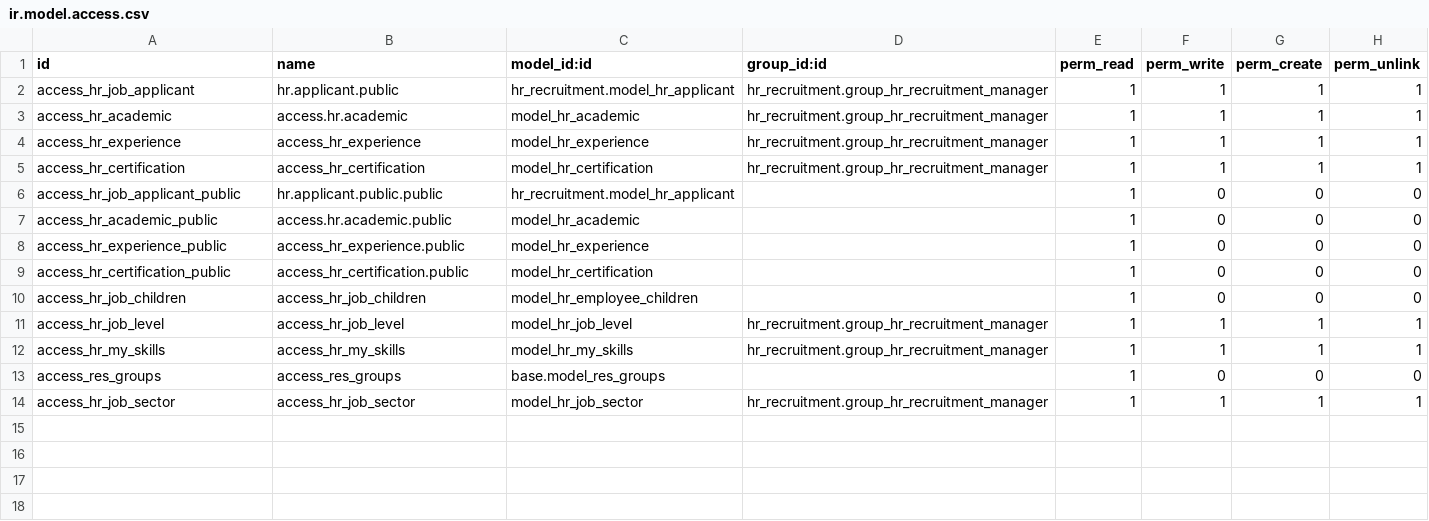
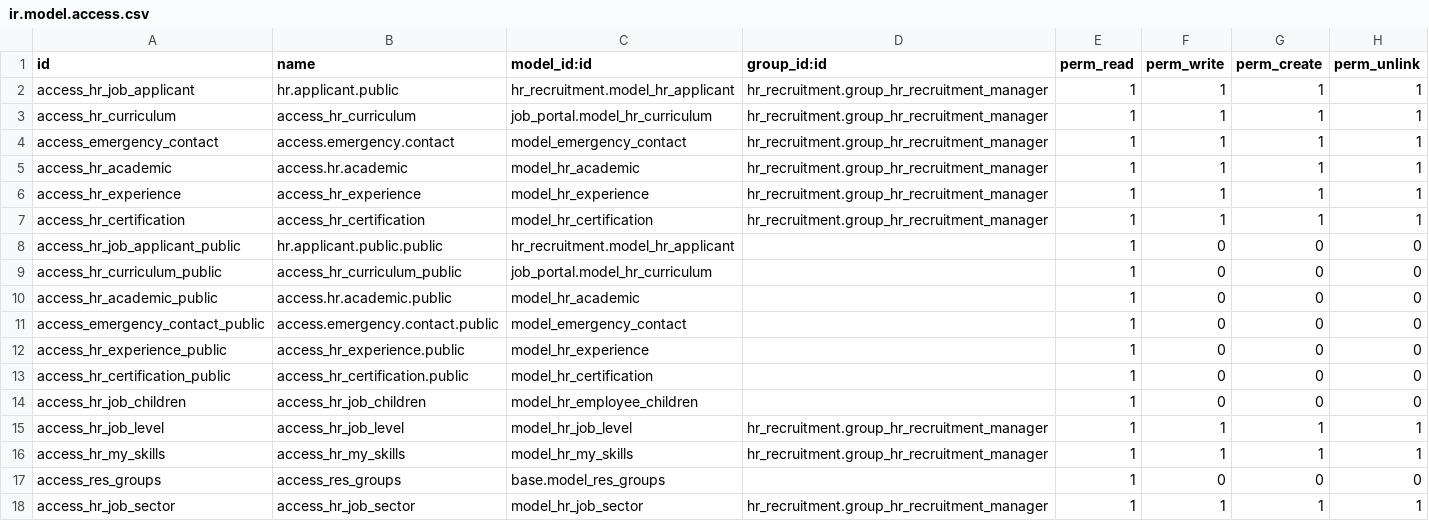
Before and after one commit to globalhealthit/odoo, a CSV file: odoo-custom-addons/job_portal/security/ir.model.access.csv, drawn as a sheet.

```diff
--- a/odoo-custom-addons/job_portal/security/ir.model.access.csv
+++ b/odoo-custom-addons/job_portal/security/ir.model.access.csv
@@ -2,2 +2,4 @@ id,name,model_id:id,group_id:id,perm_read,perm_write,perm_create,perm_unlink
 access_hr_job_applicant,hr.applicant.public,hr_recruitment.model_hr_applicant,hr_recruitment.group_hr_recruitment_manager,1,1,1,1
+access_hr_curriculum,access_hr_curriculum,job_portal.model_hr_curriculum,hr_recruitment.group_hr_recruitment_manager,1,1,1,1
+access_emergency_contact,access.emergency.contact,model_emergency_contact,hr_recruitment.group_hr_recruitment_manager,1,1,1,1
 access_hr_academic,access.hr.academic,model_hr_academic,hr_recruitment.group_hr_recruitment_manager,1,1,1,1
@@ -6,3 +8,5 @@ access_hr_certification,access_hr_certification,model_hr_certification,hr_recrui
 access_hr_job_applicant_public,hr.applicant.public.public,hr_recruitment.model_hr_applicant,,1,0,0,0
+access_hr_curriculum_public,access_hr_curriculum_public,job_portal.model_hr_curriculum,,1,0,0,0
 access_hr_academic_public,access.hr.academic.public,model_hr_academic,,1,0,0,0
+access_emergency_contact_public,access.emergency.contact.public,model_emergency_contact,,1,0,0,0
 access_hr_experience_public,access_hr_experience.public,model_hr_experience,,1,0,0,0
```
Also changed, not shown: 15 other files.
